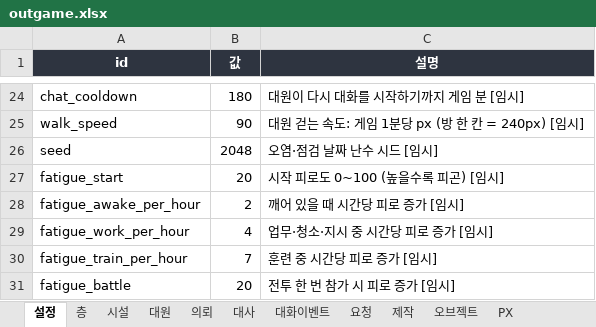
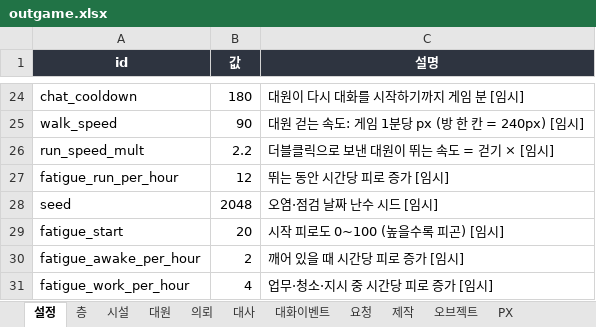
Before and after one commit to HomilBBANG/rt_zerosum, an Excel workbook: data/outgame.xlsx, sheet 설정, drawn as a sheet; only a part is shown, gaps mark what is left out; the shorter side is filled out with more unchanged rows; values as stored, in another font and other column widths than the file's, no borders; the diff names each change by its address in the sheet, - before the commit and + after, or states it on an @@ line.

```diff
--- a/data/outgame.xlsx (sheet 설정)
+++ b/data/outgame.xlsx (sheet 설정)
+row 26: run_speed_mult | 2.2 | 더블클릭으로 보낸 대원이 뛰는 속도 = 걷기 × [임시]
+row 27: fatigue_run_per_hour | 12 | 뛰는 동안 시간당 피로 증가 [임시]
```
Also changed, not shown: sheet 읽어보기, 15 other files.
